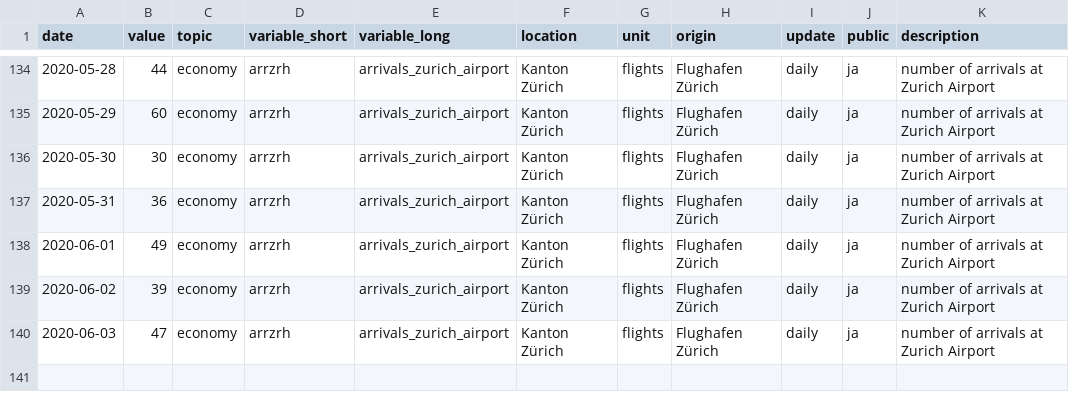
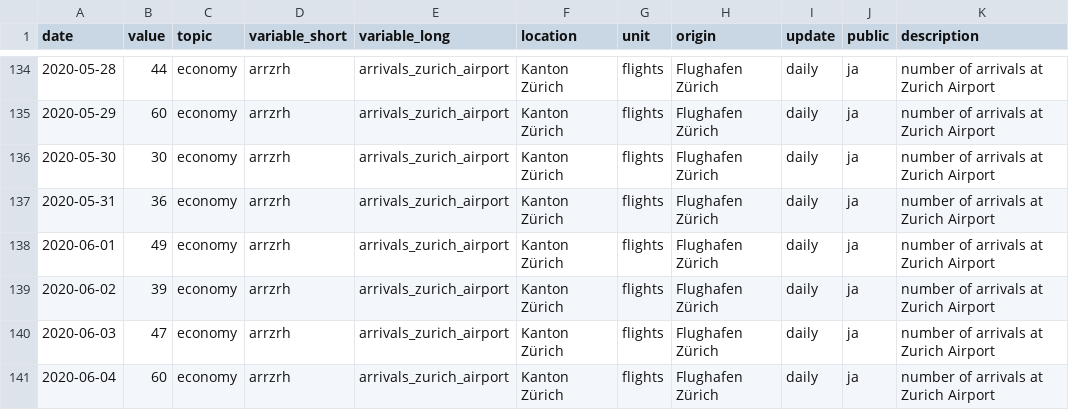
Before and after one commit to statistikZH/covid19monitoring_economy_FlightTraffic, a CSV file: old/arrivals.csv, drawn as a sheet; only a part is shown, gaps mark what is left out; the diff names each change by its address in the sheet, - before the commit and + after, or states it on an @@ line.

```diff
--- a/old/arrivals.csv
+++ b/old/arrivals.csv
+row 141: 2020-06-04 | 60 | economy | arrzrh | arrivals_zurich_airport | Kanton Zürich | flights | Flughafen Zürich | daily | ja | number of arrivals at Zurich Airport
```
Also changed, not shown: Economy_FlightTraffic.csv, old/departures.csv, 1 other file.
